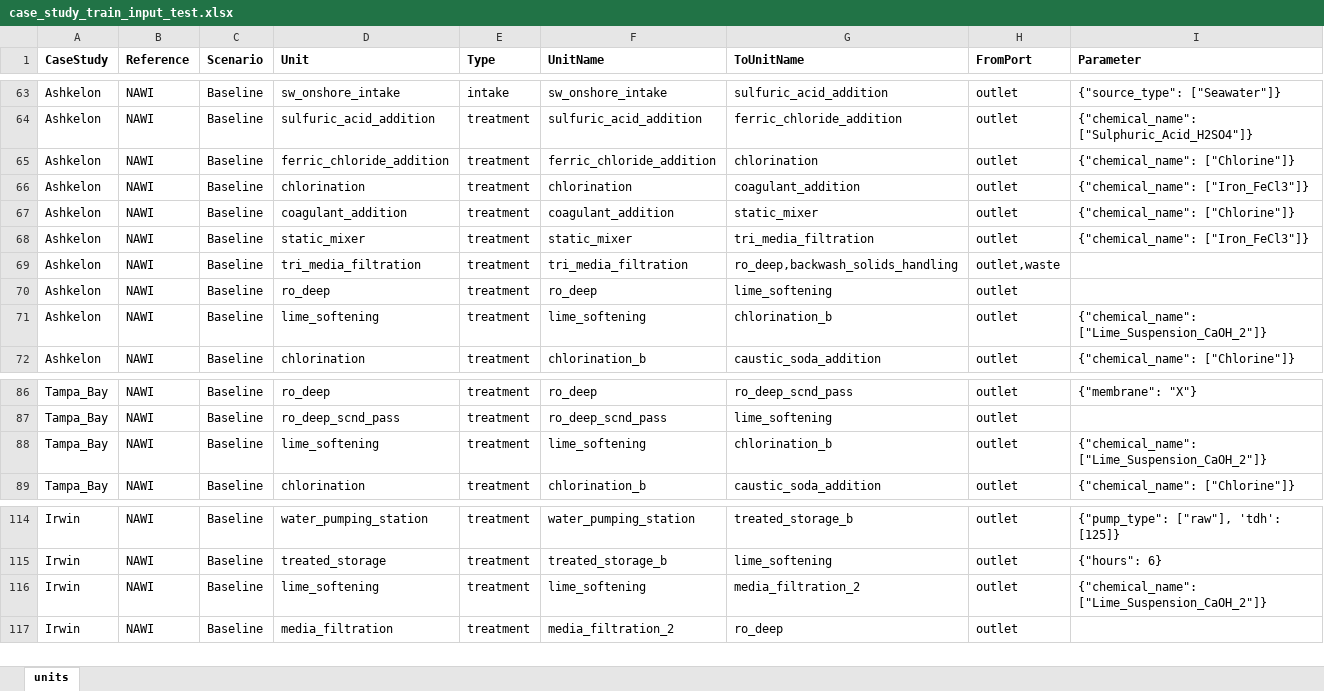
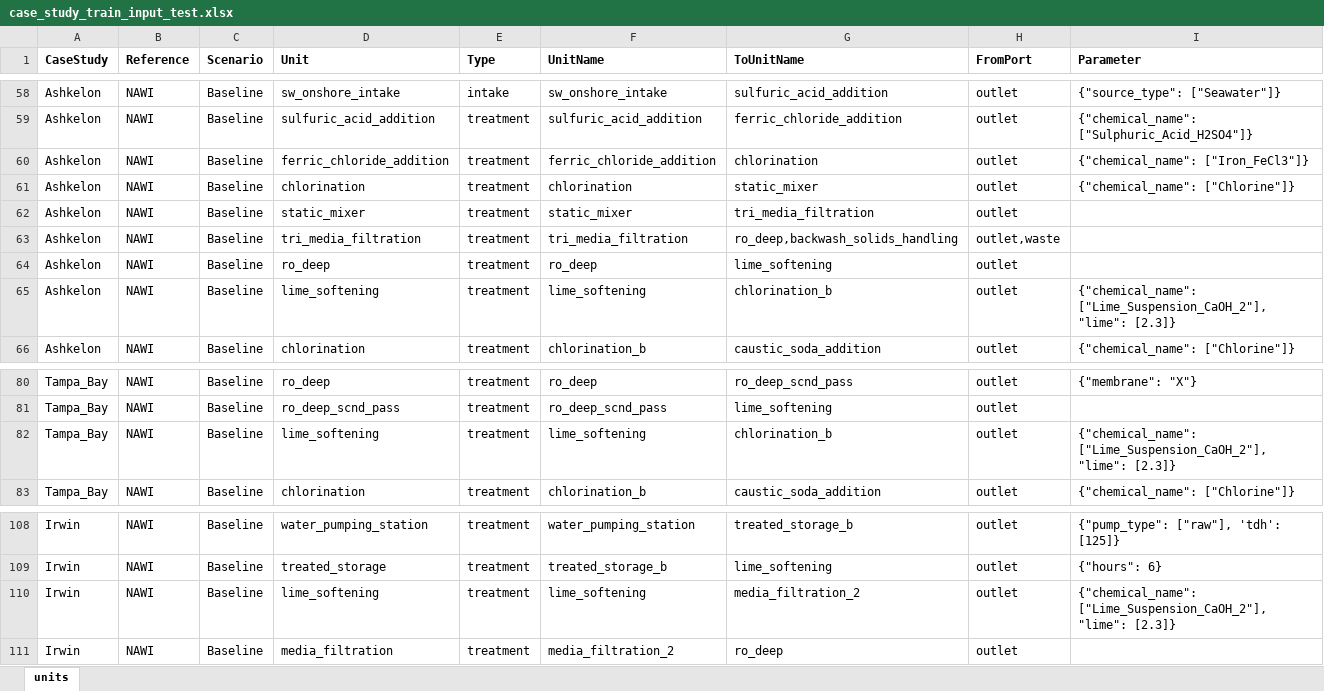
Before and after one commit to NREL/WaterTAP3, an Excel workbook: IDAES-WaterTAP3_v2/data/case_study_train_input_test.xlsx, sheet units, drawn as a sheet; only a part is shown, gaps mark what is left out; values as stored, in another font and other column widths than the file's, no borders; removed rows and columns are numbered as before the commit, all else as after; the diff covers the shown part only; the diff names each change by its address in the sheet, - before the commit and + after, or states it on an @@ line.

Commit message:
changes to input file for Santa Barbara  and lime_softening.py

```diff
--- a/IDAES-WaterTAP3_v2/data/case_study_train_input_test.xlsx (sheet units)
+++ b/IDAES-WaterTAP3_v2/data/case_study_train_input_test.xlsx (sheet units)
-I60 (Parameter): {"chemical_name": ["Chlorine"]}
+I60 (Parameter): {"chemical_name": ["Iron_FeCl3"]}
-G61 (ToUnitName): coagulant_addition
+G61 (ToUnitName): static_mixer
-I61 (Parameter): {"chemical_name": ["Iron_FeCl3"]}
+I61 (Parameter): {"chemical_name": ["Chlorine"]}
-row 67: Ashkelon | NAWI | Baseline | coagulant_addition | treatment | coagulant_addition | static_mixer | outlet | {"chemical_name": ["Chlorine"]}
-I62 (Parameter): {"chemical_name": ["Iron_FeCl3"]}
+I62 (Parameter): (empty)
-I65 (Parameter): {"chemical_name": ["Lime_Suspension_CaOH_2"]}
+I65 (Parameter): {"chemical_name": ["Lime_Suspension_CaOH_2"], "lime": [2.3]}
-I82 (Parameter): {"chemical_name": ["Lime_Suspension_CaOH_2"]}
+I82 (Parameter): {"chemical_name": ["Lime_Suspension_CaOH_2"], "lime": [2.3]}
-I110 (Parameter): {"chemical_name": ["Lime_Suspension_CaOH_2"]}
+I110 (Parameter): {"chemical_name": ["Lime_Suspension_CaOH_2"], "lime": [2.3]}
```
Also changed, not shown: 2 added rows, 7 removed rows and 46 edited cells elsewhere in this sheet, 7 other files.
